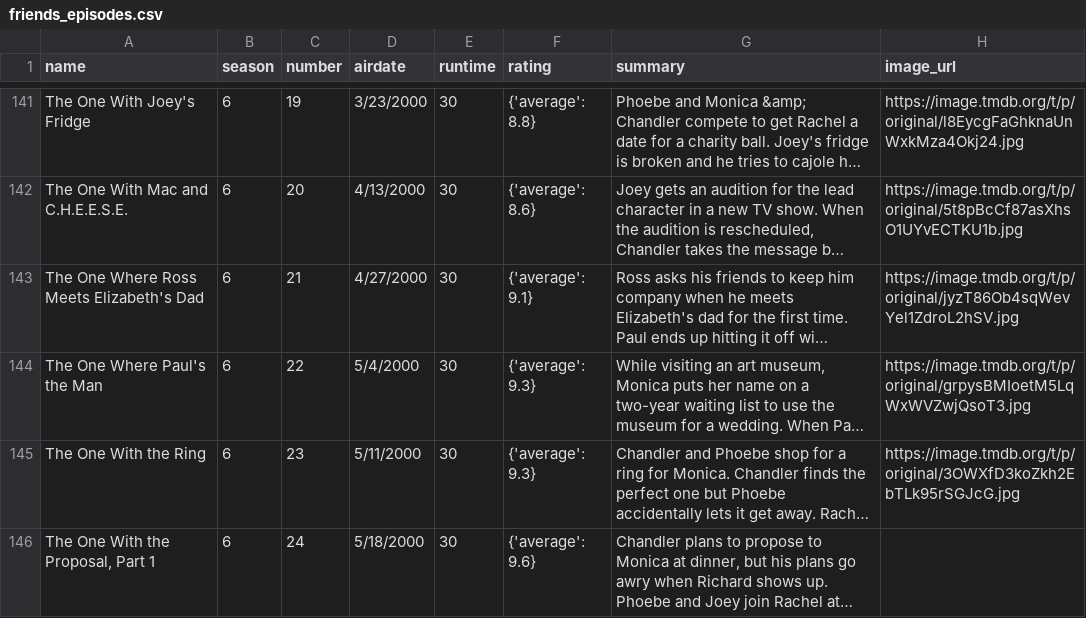
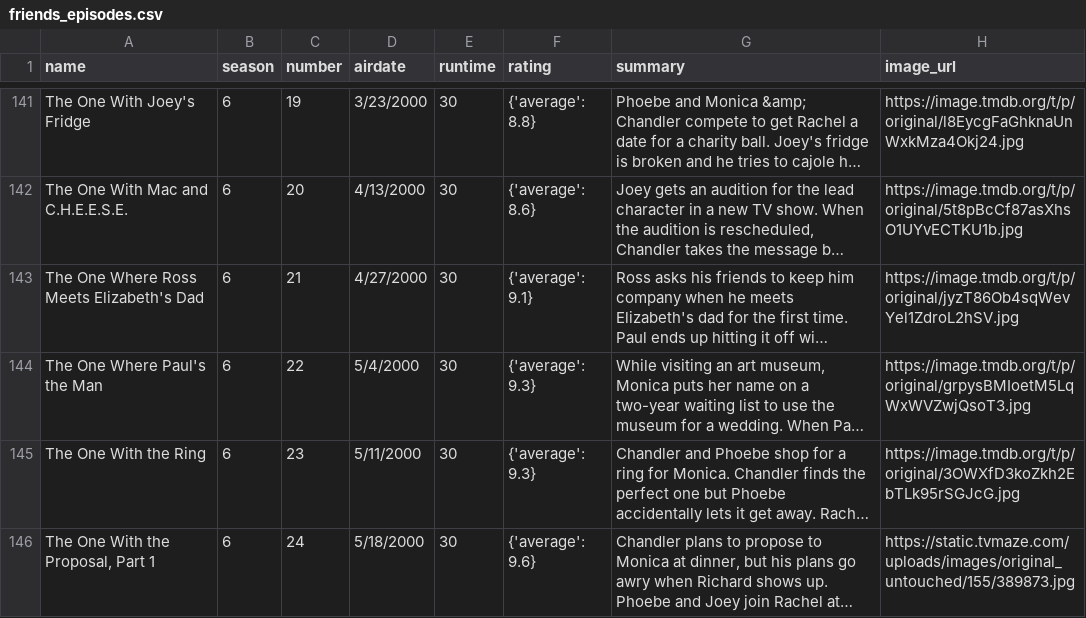
Before and after one commit to shamirislam/random-episode-generator, a CSV file: friends_episodes.csv, drawn as a sheet; only a part is shown, gaps mark what is left out; long unchanged cells end in …; the diff covers the shown part only; the diff names each change by its address in the sheet, - before the commit and + after, or states it on an @@ line.

```diff
--- a/friends_episodes.csv
+++ b/friends_episodes.csv
-H146 (image_url): (empty)
+H146 (image_url): https://static.tvmaze.com/uploads/images/original_untouched/155/389873.jpg
```
Also changed, not shown: 7 edited cells elsewhere in this file, the_office_episodes.csv.
